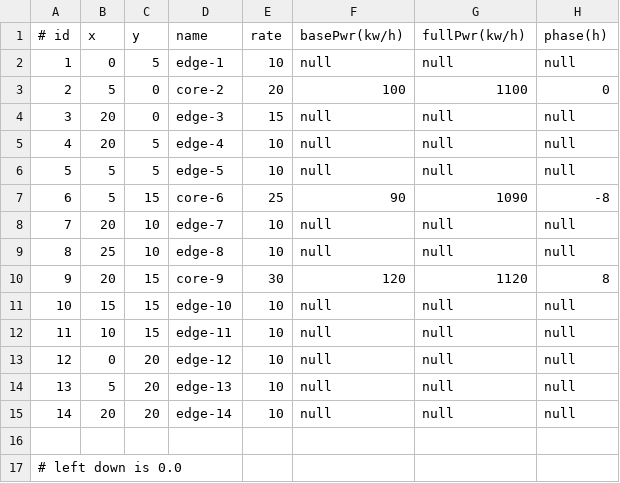
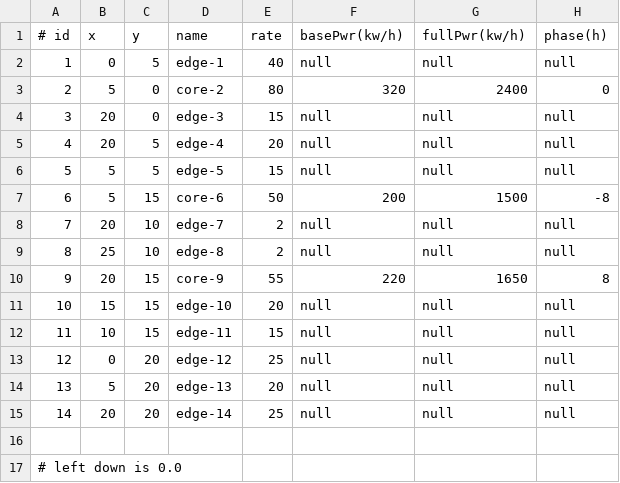
Before and after one commit to Ze-d/ns3-dsw, a CSV file: scratch/ns3-dsw/data/nodes.csv, drawn as a sheet.

```diff
--- a/scratch/ns3-dsw/data/nodes.csv
+++ b/scratch/ns3-dsw/data/nodes.csv
@@ -1,16 +1,16 @@
 # id,x,y,name,rate,basePwr(kw/h),fullPwr(kw/h),phase(h)
-1,0,5,edge-1,10,null,null,null
-2,5,0,core-2,20,100,1100,0
+1,0,5,edge-1,40,null,null,null
+2,5,0,core-2,80,320,2400,0
 3,20,0,edge-3,15,null,null,null
-4,20,5,edge-4,10,null,null,null
-5,5,5,edge-5,10,null,null,null
-6,5,15,core-6,25,90,1090,-8
-7,20,10,edge-7,10,null,null,null
-8,25,10,edge-8,10,null,null,null
-9,20,15,core-9,30,120,1120,8
-10,15,15,edge-10,10,null,null,null
-11,10,15,edge-11,10,null,null,null
-12,0,20,edge-12,10,null,null,null
-13,5,20,edge-13,10,null,null,null
-14,20,20,edge-14,10,null,null,null
+4,20,5,edge-4,20,null,null,null
+5,5,5,edge-5,15,null,null,null
+6,5,15,core-6,50,200,1500,-8
+7,20,10,edge-7,2,null,null,null
+8,25,10,edge-8,2,null,null,null
+9,20,15,core-9,55,220,1650,8
+10,15,15,edge-10,20,null,null,null
+11,10,15,edge-11,15,null,null,null
+12,0,20,edge-12,25,null,null,null
+13,5,20,edge-13,20,null,null,null
+14,20,20,edge-14,25,null,null,null
 
```
Also changed, not shown: 10 other files.
